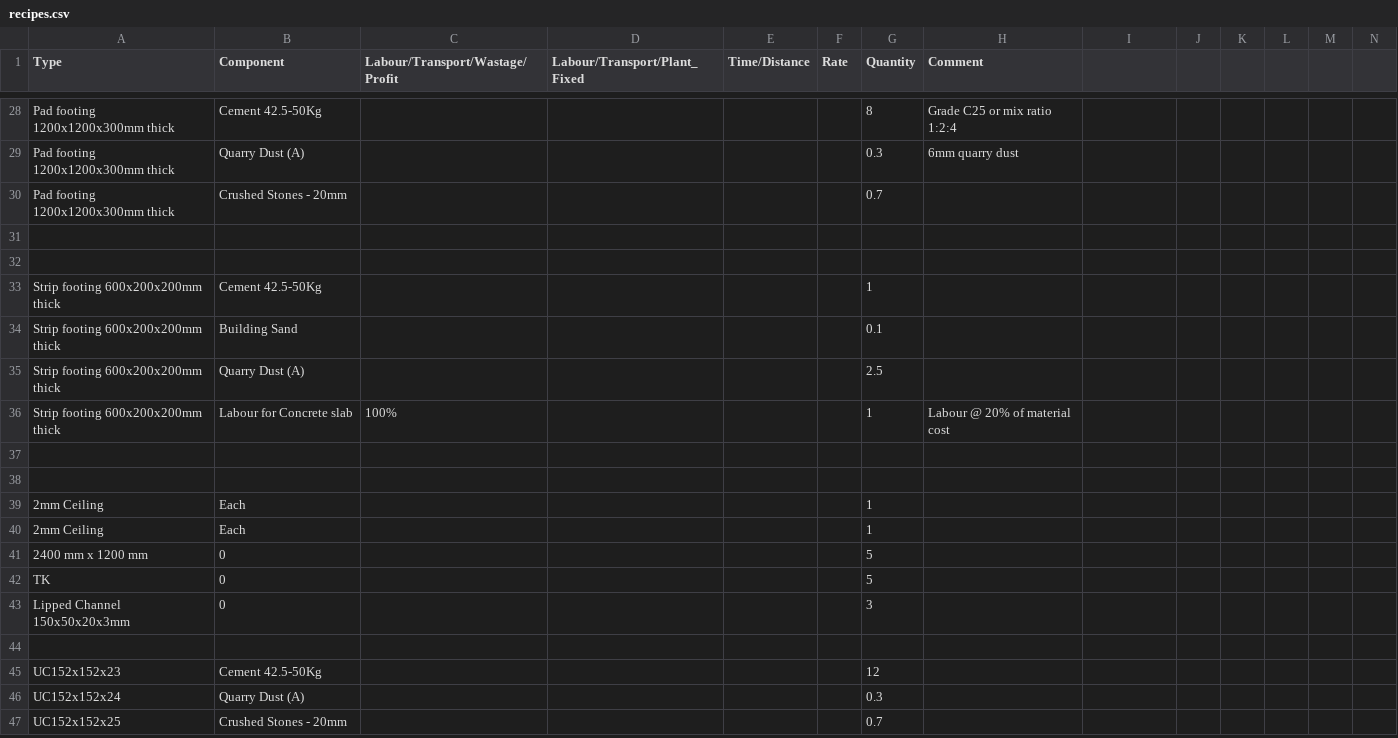
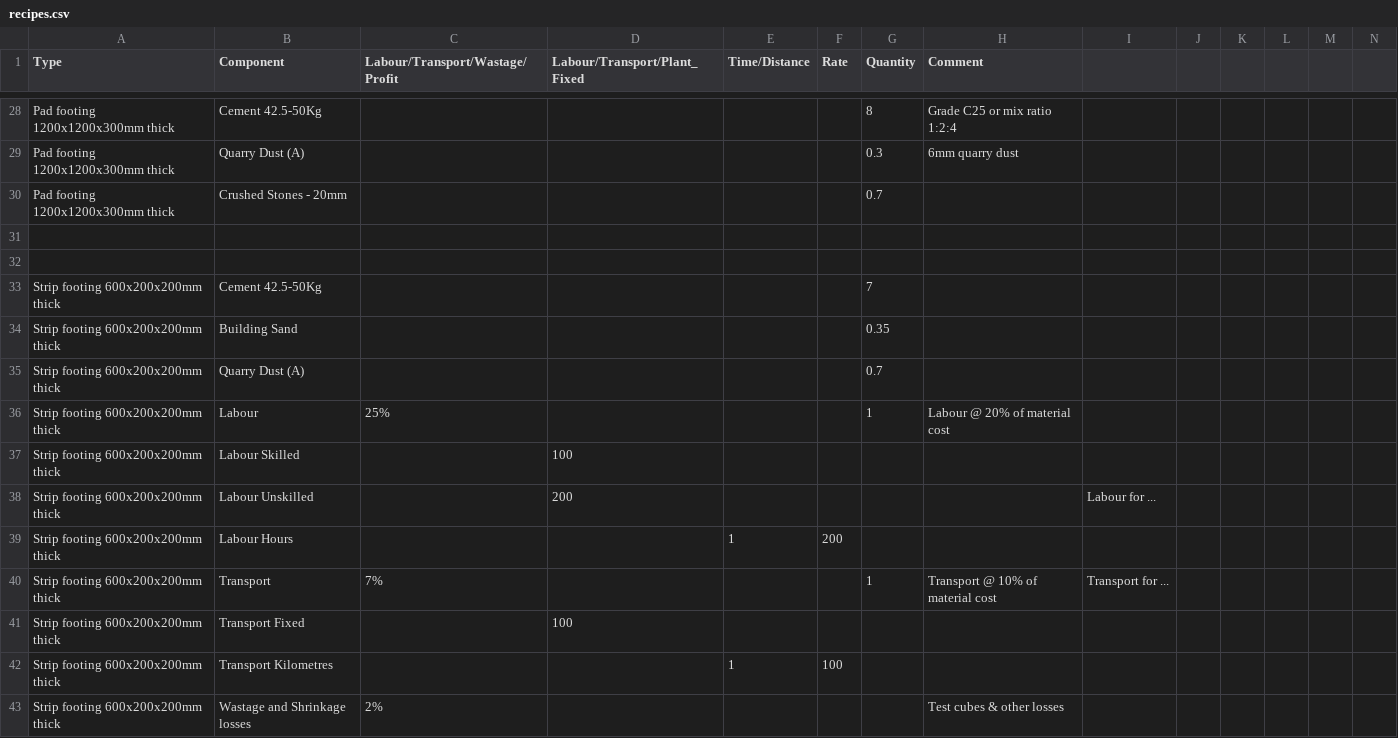
Before and after one commit to SwanaWJ/PyCostEstimates.extension, a CSV file: PyCostEstimates.tab/Rate.panel/Rate.pushbutton/recipes.csv, drawn as a sheet; only a part is shown, gaps mark what is left out; the shorter side is filled out with more unchanged rows; rows hold the shown columns only; the diff covers the shown part only; the diff names each change by its address in the sheet, - before the commit and + after, or states it on an @@ line.

Commit message:
feat(cost): add material list button to extract materials and prices

```diff
--- a/PyCostEstimates.tab/Rate.panel/Rate.pushbutton/recipes.csv
+++ b/PyCostEstimates.tab/Rate.panel/Rate.pushbutton/recipes.csv
-G33 (Quantity): 1
+G33 (Quantity): 7
-G34 (Quantity): 0.1
+G34 (Quantity): 0.35
-G35 (Quantity): 2.5
+G35 (Quantity): 0.7
-B36 (Component): Labour for Concrete slab
+B36 (Component): Labour
-C36 (Labour/Transport/Wastage/Profit): 100%
+C36 (Labour/Transport/Wastage/Profit): 25%
+row 37: Strip footing 600x200x200mm thick | Labour Skilled |  | 100
+row 38: Strip footing 600x200x200mm thick | Labour Unskilled |  | 200 |  |  |  |  | Labour for ...
+row 39: Strip footing 600x200x200mm thick | Labour Hours |  |  | 1 | 200
+row 40: Strip footing 600x200x200mm thick | Transport | 7% |  |  |  | 1 | Transport @ 10% of material cost | Transport for ...
+row 41: Strip footing 600x200x200mm thick | Transport Fixed |  | 100
+row 42: Strip footing 600x200x200mm thick | Transport Kilometres |  |  | 1 | 100
+row 43: Strip footing 600x200x200mm thick | Wastage and Shrinkage losses | 2% |  |  |  |  | Test cubes & other losses
```
Also changed, not shown: 11 added rows and 7 edited cells elsewhere in this file, 2 other files.
